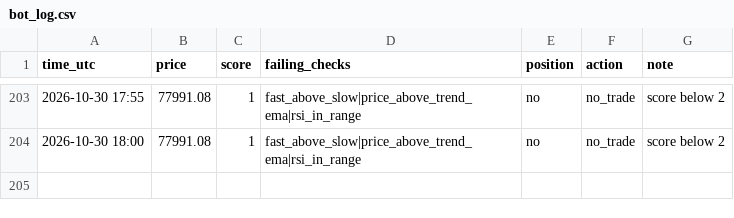
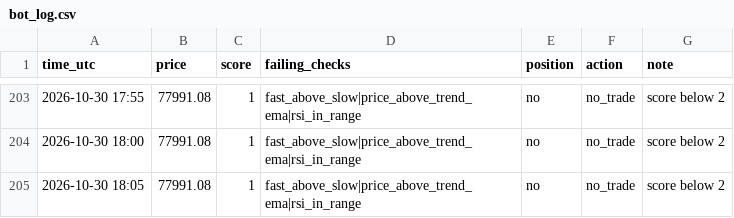
Before and after one commit to MfalmeYT/boringfiles, a CSV file: bot_log.csv, drawn as a sheet; only a part is shown, gaps mark what is left out.

Commit message:
log

```diff
--- a/bot_log.csv
+++ b/bot_log.csv
@@ -204 +204,2 @@ time_utc,price,score,failing_checks,position,action,note
 2026-10-30 18:00,77991.08,1,fast_above_slow|price_above_trend_ema|rsi_in_range,no,no_trade,score below 2
+2026-10-30 18:05,77991.08,1,fast_above_slow|price_above_trend_ema|rsi_in_range,no,no_trade,score below 2
```
